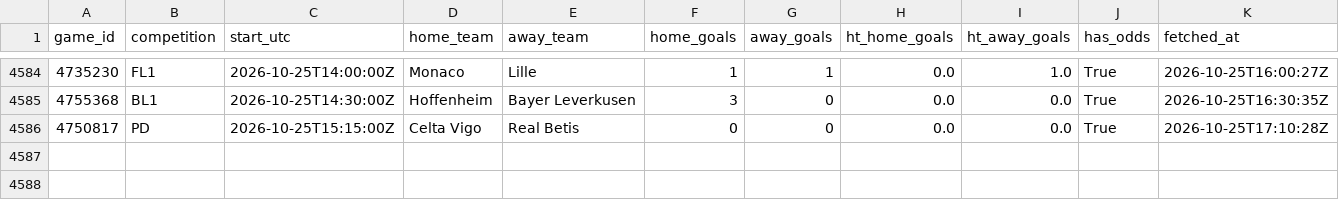
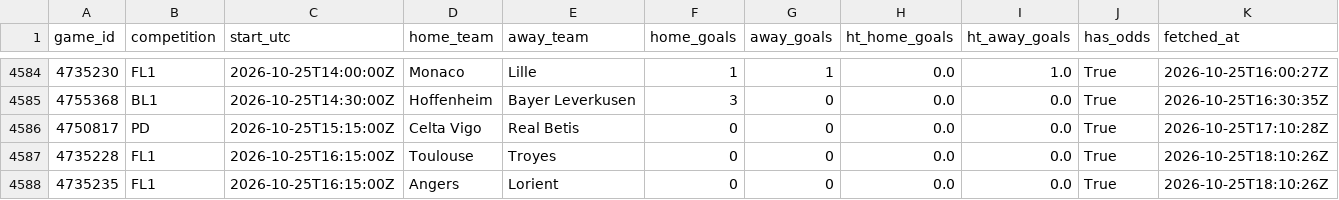
Before and after one commit to ecastc2607-cmd/football_prediction, a CSV file: data/tracking/events_365/games.csv, drawn as a sheet; only a part is shown, gaps mark what is left out; the diff names each change by its address in the sheet, - before the commit and + after, or states it on an @@ line.

```diff
--- a/data/tracking/events_365/games.csv
+++ b/data/tracking/events_365/games.csv
+row 4587: 4735228 | FL1 | 2026-10-25T16:15:00Z | Toulouse | Troyes | 0 | 0 | 0.0 | 0.0 | True | 2026-10-25T18:10:26Z
+row 4588: 4735235 | FL1 | 2026-10-25T16:15:00Z | Angers | Lorient | 0 | 0 | 0.0 | 0.0 | True | 2026-10-25T18:10:26Z
```
Also changed, not shown: data/tracking/live_odds_snapshots.csv, data/tracking/live_snapshots.csv, 3 other files.
